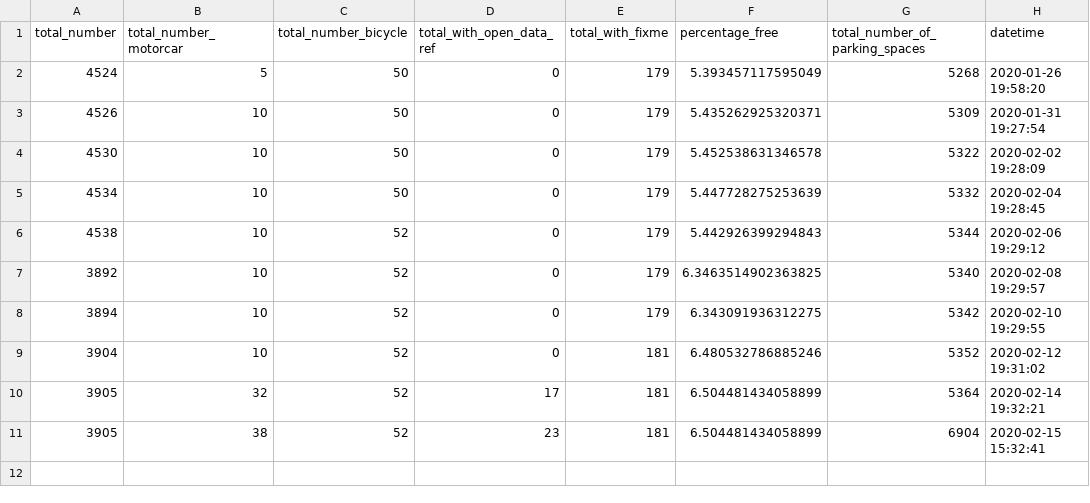
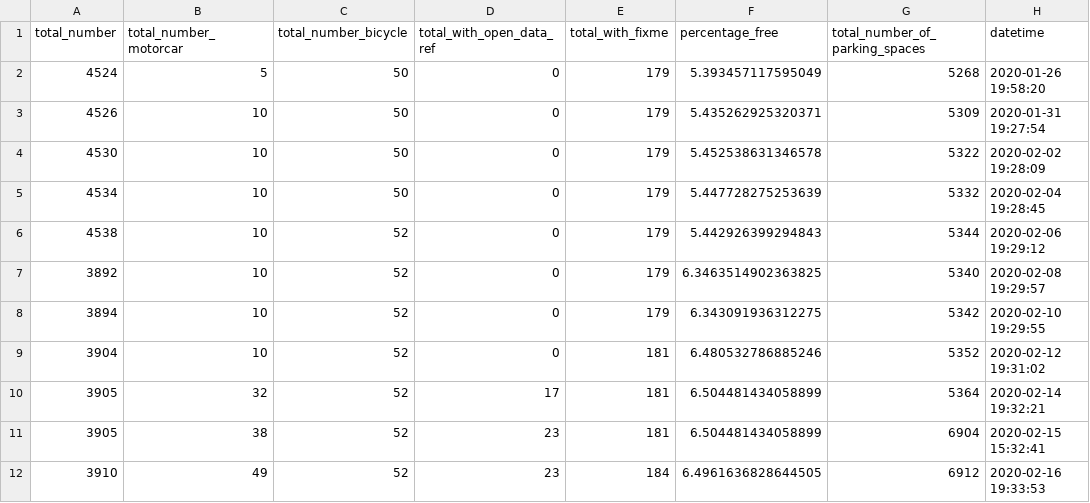
Before and after one commit to Jungle-Bus/ref-EU-EVSE, a CSV file: osm_stats.csv, drawn as a sheet; the diff names each change by its address in the sheet, - before the commit and + after, or states it on an @@ line.

```diff
--- a/osm_stats.csv
+++ b/osm_stats.csv
+row 12: 3910 | 49 | 52 | 23 | 184 | 6.4961636828644505 | 6912 | 2020-02-16 19:33:53
```
Also changed, not shown: opendata_errors.csv.
